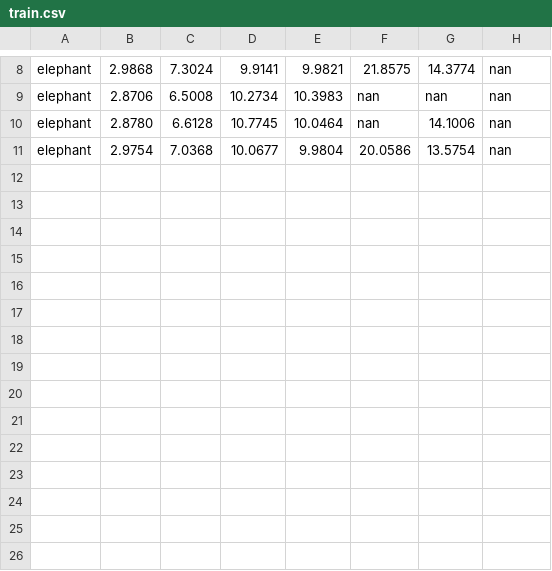
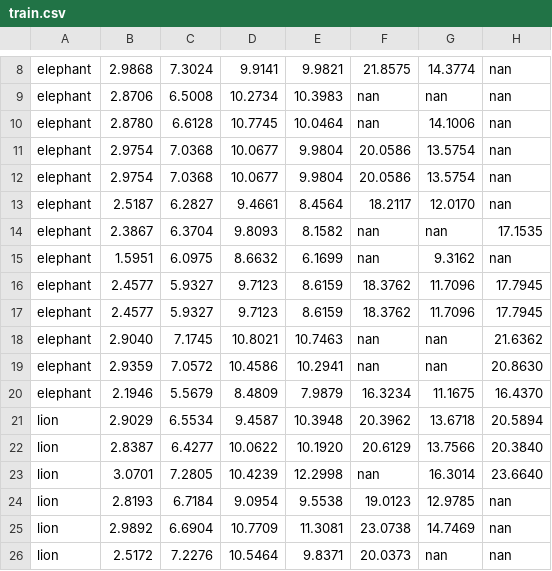
Before and after one commit to DeveloperVishnuVardhan/RealTime-objectDetection, a CSV file: train.csv, drawn as a sheet; only a part is shown, gaps mark what is left out.

```diff
--- a/train.csv
+++ b/train.csv
@@ -11 +11,16 @@ elephant,2.8780,6.6128,10.7745,10.0464,nan,14.1006,nan
 elephant,2.9754,7.0368,10.0677,9.9804,20.0586,13.5754,nan
+elephant,2.9754,7.0368,10.0677,9.9804,20.0586,13.5754,nan
+elephant,2.5187,6.2827,9.4661,8.4564,18.2117,12.0170,nan
+elephant,2.3867,6.3704,9.8093,8.1582,nan,nan,17.1535
+elephant,1.5951,6.0975,8.6632,6.1699,nan,9.3162,nan
+elephant,2.4577,5.9327,9.7123,8.6159,18.3762,11.7096,17.7945
+elephant,2.4577,5.9327,9.7123,8.6159,18.3762,11.7096,17.7945
+elephant,2.9040,7.1745,10.8021,10.7463,nan,nan,21.6362
+elephant,2.9359,7.0572,10.4586,10.2941,nan,nan,20.8630
+elephant,2.1946,5.5679,8.4809,7.9879,16.3234,11.1675,16.4370
+lion,2.9029,6.5534,9.4587,10.3948,20.3962,13.6718,20.5894
+lion,2.8387,6.4277,10.0622,10.1920,20.6129,13.7566,20.3840
+lion,3.0701,7.2805,10.4239,12.2998,nan,16.3014,23.6640
+lion,2.8193,6.7184,9.0954,9.5538,19.0123,12.9785,nan
+lion,2.9892,6.6904,10.7709,11.3081,23.0738,14.7469,nan
+lion,2.5172,7.2276,10.5464,9.8371,20.0373,nan,nan
```
Also changed, not shown: 28 other files.
